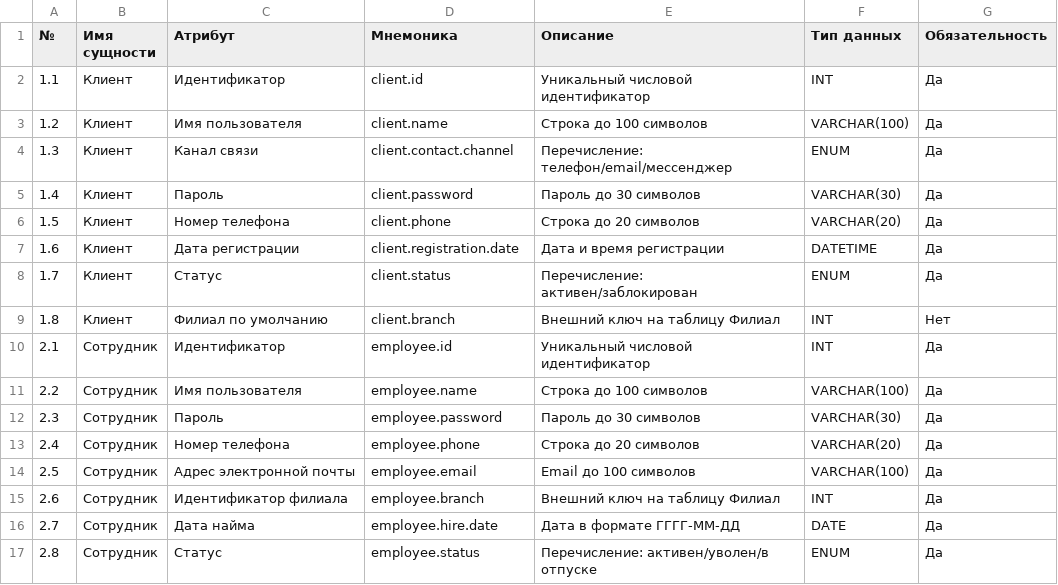
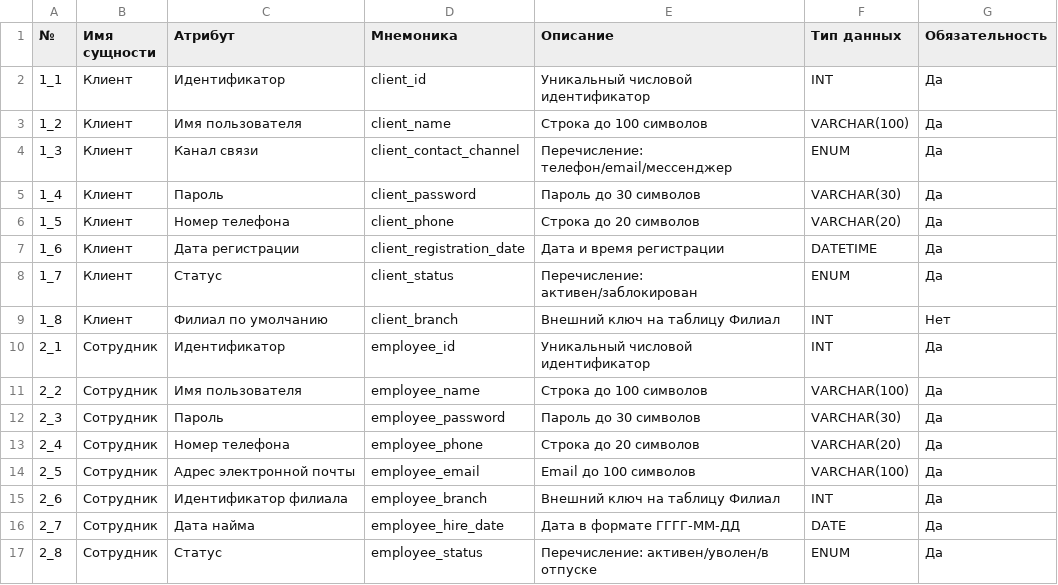
Before and after one commit to milady-anna/portfolio_analyst, a CSV file: 1_BBS/08_BBS_dict.csv, drawn as a sheet; only a part is shown; the diff covers the shown part only.

```diff
--- a/1_BBS/08_BBS_dict.csv
+++ b/1_BBS/08_BBS_dict.csv
@@ -1,17 +1,17 @@
 №,Имя сущности,Атрибут,Мнемоника,Описание,Тип данных,Обязательность
-1.1,Клиент,Идентификатор,client.id,Уникальный числовой идентификатор,INT,Да
-1.2,Клиент,Имя пользователя,client.name,Строка до 100 символов,VARCHAR(100),Да
-1.3,Клиент,Канал связи,client.contact.channel,Перечисление: телефон/email/мессенджер,ENUM,Да
-1.4,Клиент,Пароль,client.password,Пароль до 30 символов,VARCHAR(30),Да
-1.5,Клиент,Номер телефона,client.phone,Строка до 20 символов,VARCHAR(20),Да
-1.6,Клиент,Дата регистрации,client.registration.date,Дата и время регистрации,DATETIME,Да
-1.7,Клиент,Статус,client.status,Перечисление: активен/заблокирован,ENUM,Да
-1.8,Клиент,Филиал по умолчанию,client.branch,Внешний ключ на таблицу Филиал,INT,Нет
-2.1,Сотрудник,Идентификатор,employee.id,Уникальный числовой идентификатор,INT,Да
-2.2,Сотрудник,Имя пользователя,employee.name,Строка до 100 символов,VARCHAR(100),Да
-2.3,Сотрудник,Пароль,employee.password,Пароль до 30 символов,VARCHAR(30),Да
-2.4,Сотрудник,Номер телефона,employee.phone,Строка до 20 символов,VARCHAR(20),Да
-2.5,Сотрудник,Адрес электронной почты,employee.email,Email до 100 символов,VARCHAR(100),Да
-2.6,Сотрудник,Идентификатор филиала,employee.branch,Внешний ключ на таблицу Филиал,INT,Да
-2.7,Сотрудник,Дата найма,employee.hire.date,Дата в формате ГГГГ-ММ-ДД,DATE,Да
-2.8,Сотрудник,Статус,employee.status,Перечисление: активен/уволен/в отпуске,ENUM,Да
+1_1,Клиент,Идентификатор,client_id,Уникальный числовой идентификатор,INT,Да
+1_2,Клиент,Имя пользователя,client_name,Строка до 100 символов,VARCHAR(100),Да
+1_3,Клиент,Канал связи,client_contact_channel,Перечисление: телефон/email/мессенджер,ENUM,Да
+1_4,Клиент,Пароль,client_password,Пароль до 30 символов,VARCHAR(30),Да
+1_5,Клиент,Номер телефона,client_phone,Строка до 20 символов,VARCHAR(20),Да
+1_6,Клиент,Дата регистрации,client_registration_date,Дата и время регистрации,DATETIME,Да
+1_7,Клиент,Статус,client_status,Перечисление: активен/заблокирован,ENUM,Да
+1_8,Клиент,Филиал по умолчанию,client_branch,Внешний ключ на таблицу Филиал,INT,Нет
+2_1,Сотрудник,Идентификатор,employee_id,Уникальный числовой идентификатор,INT,Да
+2_2,Сотрудник,Имя пользователя,employee_name,Строка до 100 символов,VARCHAR(100),Да
+2_3,Сотрудник,Пароль,employee_password,Пароль до 30 символов,VARCHAR(30),Да
+2_4,Сотрудник,Номер телефона,employee_phone,Строка до 20 символов,VARCHAR(20),Да
+2_5,Сотрудник,Адрес электронной почты,employee_email,Email до 100 символов,VARCHAR(100),Да
+2_6,Сотрудник,Идентификатор филиала,employee_branch,Внешний ключ на таблицу Филиал,INT,Да
+2_7,Сотрудник,Дата найма,employee_hire_date,Дата в формате ГГГГ-ММ-ДД,DATE,Да
+2_8,Сотрудник,Статус,employee_status,Перечисление: активен/уволен/в отпуске,ENUM,Да
```
Also changed, not shown: 110 edited cells elsewhere in this file, 13 other files.
